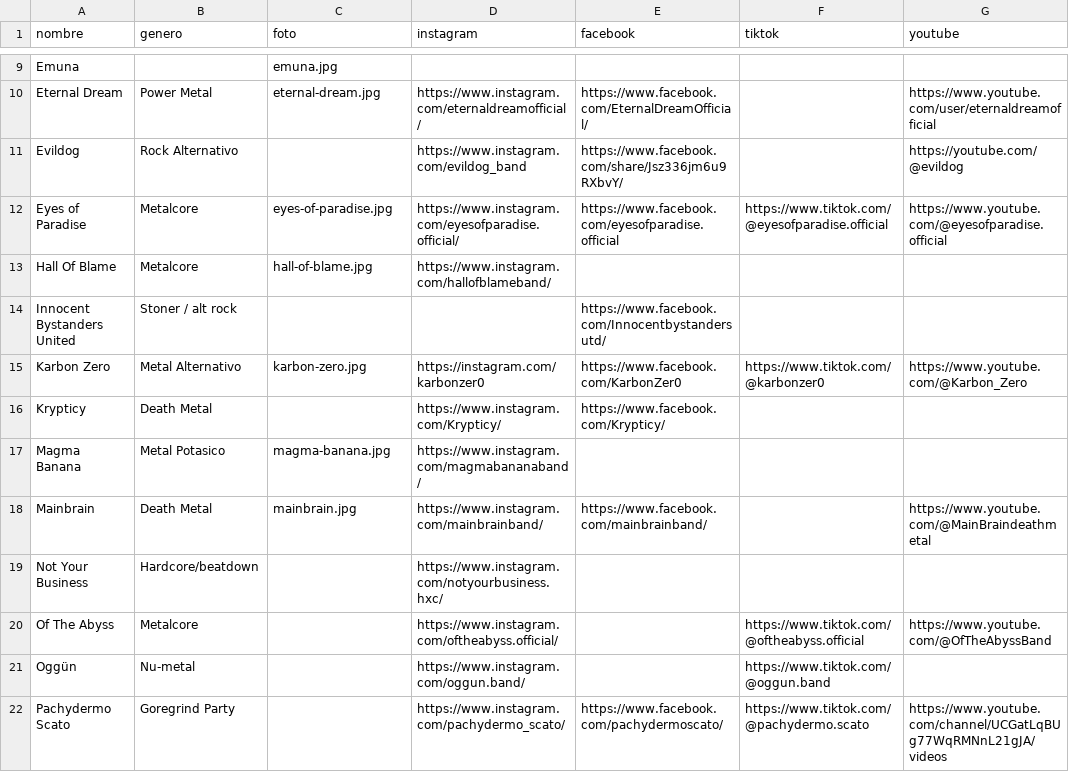
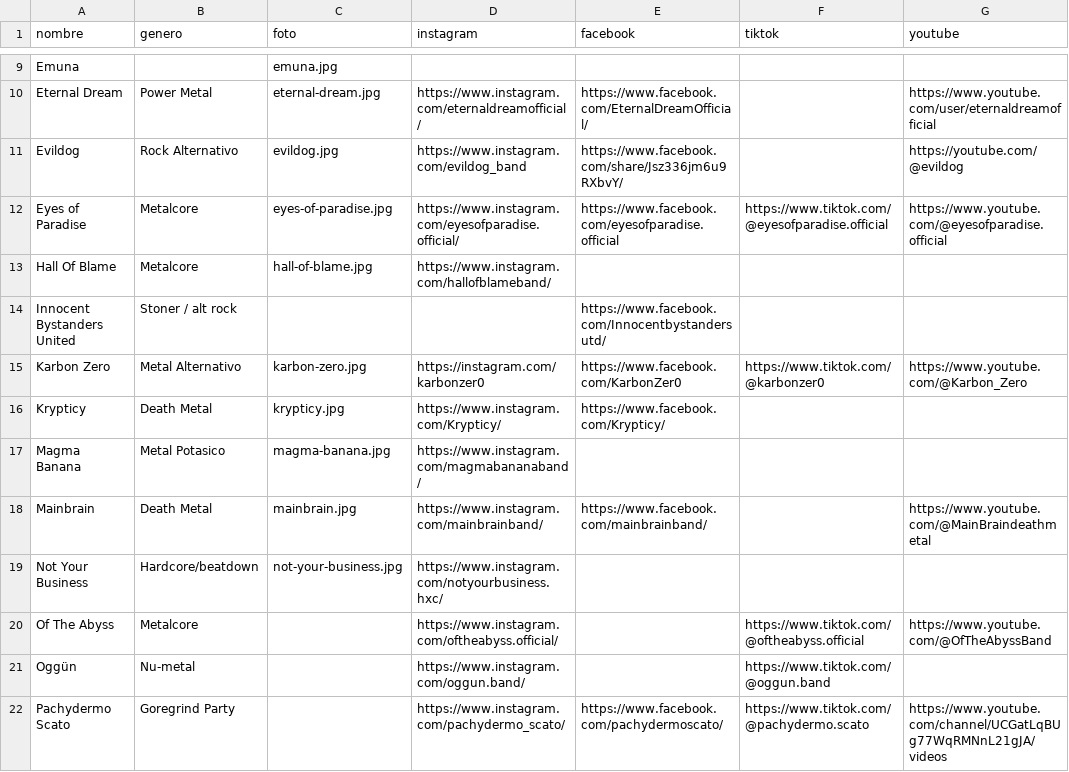
Before and after one commit to CRibasRamirez/malaga-hardcore, a CSV file: bandas.csv, drawn as a sheet; only a part is shown, gaps mark what is left out; the diff names each change by its address in the sheet, - before the commit and + after, or states it on an @@ line.

Commit message:
mas info directorio de bandas

```diff
--- a/bandas.csv
+++ b/bandas.csv
-C11 (foto): (empty)
+C11 (foto): evildog.jpg
-C16 (foto): (empty)
+C16 (foto): krypticy.jpg
-C19 (foto): (empty)
+C19 (foto): not-your-business.jpg
```
Also changed, not shown: 3 other files.
